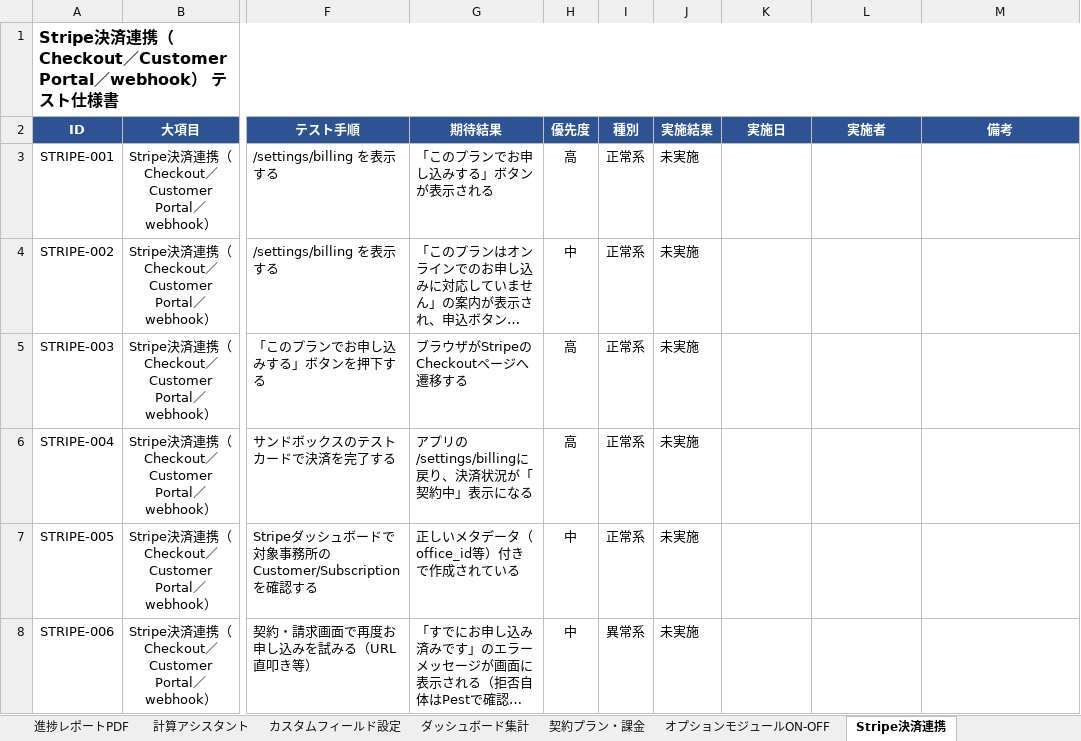
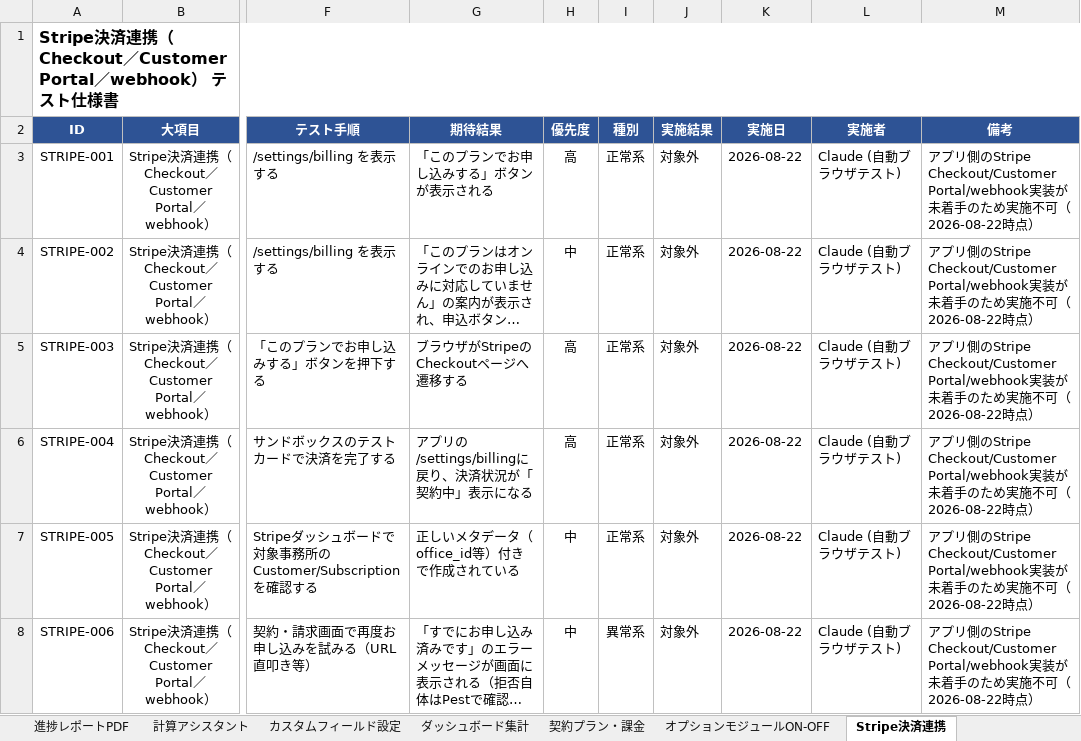
Before and after one commit to michimuko/syaroushi, an Excel workbook: docs/テスト仕様書.xlsx, sheet Stripe決済連携, drawn as a sheet; only a part is shown, gaps mark what is left out; long unchanged cells end in …; values as stored, in another font and other column widths than the file's, no borders; conditional formats not drawn; the diff covers the shown part only; the diff names each change by its address in the sheet, - before the commit and + after, or states it on an @@ line.

```diff
--- a/docs/テスト仕様書.xlsx (sheet Stripe決済連携)
+++ b/docs/テスト仕様書.xlsx (sheet Stripe決済連携)
-J3:J8 (実施結果): 未実施
+J3:J8 (実施結果): 対象外
-K3:K8 (実施日): (empty)
+K3:K8 (実施日): 2026-08-22
-L3:L8 (実施者): (empty)
+L3:L8 (実施者): Claude (自動ブラウザテスト)
-M3:M8 (備考): (empty)
+M3:M8 (備考): アプリ側のStripe Checkout/Customer Portal/webhook実装が未着手のため実施不可（2026-08-22時点）
```
Also changed, not shown: 24 edited cells elsewhere in this sheet, sheet 認証・アカウント管理, sheet 自動生成・通知バッチ, sheet デスクトップ通知アプリ, sheet カレンダー, sheet 顧問先管理, sheet 計算アシスタント, 13 more sheets, 26 other files.
